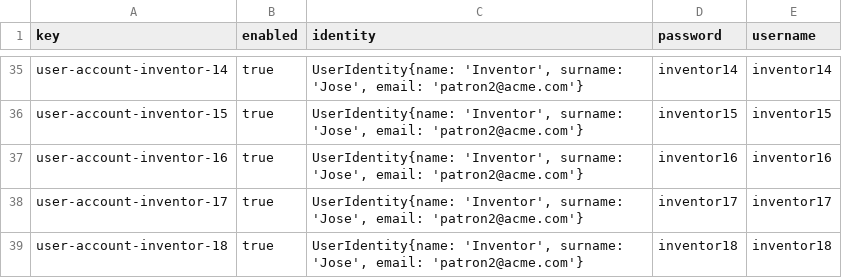
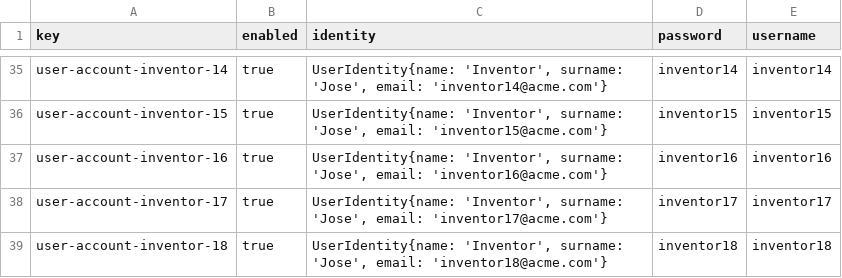
Before and after one commit to javiervaz01/Acme-Toolkits-22.7, a CSV file: src/main/webapp/WEB-INF/resources/initial-data/user-account.csv, drawn as a sheet; only a part is shown, gaps mark what is left out; the diff covers the shown part only; the diff names each change by its address in the sheet, - before the commit and + after, or states it on an @@ line.

```diff
--- a/src/main/webapp/WEB-INF/resources/initial-data/user-account.csv
+++ b/src/main/webapp/WEB-INF/resources/initial-data/user-account.csv
-C35 (identity): …'Jose', email: 'patron2@acme.com'}
+C35 (identity): …'Jose', email: 'inventor14@acme.com'}
-C36 (identity): …'Jose', email: 'patron2@acme.com'}
+C36 (identity): …'Jose', email: 'inventor15@acme.com'}
-C37 (identity): …'Jose', email: 'patron2@acme.com'}
+C37 (identity): …'Jose', email: 'inventor16@acme.com'}
-C38 (identity): …'Jose', email: 'patron2@acme.com'}
+C38 (identity): …'Jose', email: 'inventor17@acme.com'}
-C39 (identity): …'Jose', email: 'patron2@acme.com'}
+C39 (identity): …'Jose', email: 'inventor18@acme.com'}
```
Also changed, not shown: 26 edited cells elsewhere in this file.
